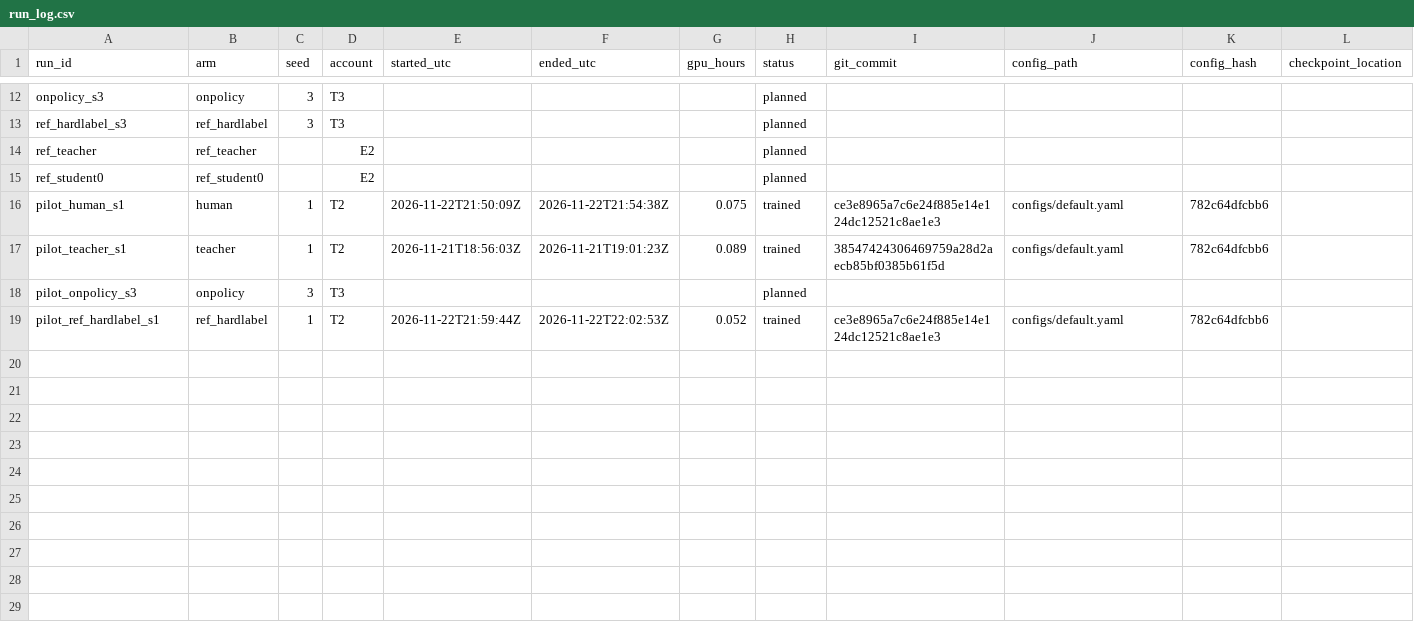
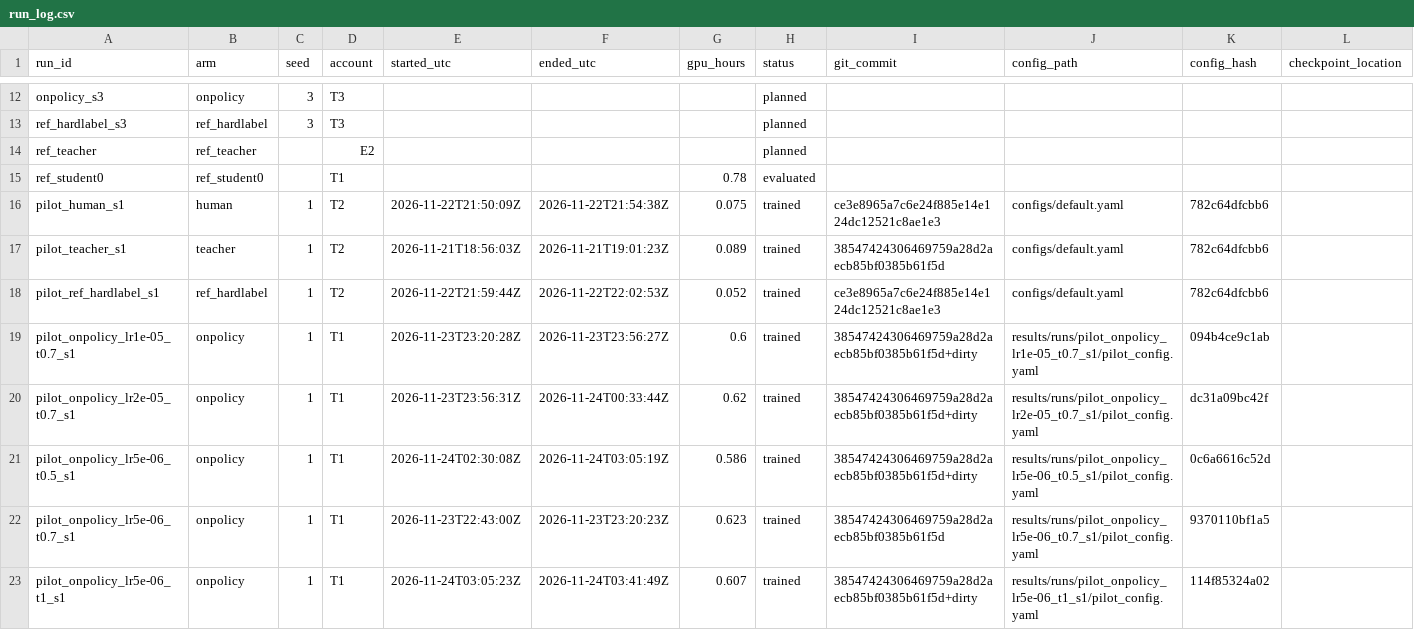
Before and after one commit to redkitex/Knowledge-Distillation-and-Model-Compression, a CSV file: results/run_log.csv, drawn as a sheet; only a part is shown, gaps mark what is left out.

Commit message:
Log T1's on-policy pilot sweep and ref_student0 in the run log

```diff
--- a/results/run_log.csv
+++ b/results/run_log.csv
@@ -14,6 +14,10 @@ ref_hardlabel_s3,ref_hardlabel,3,T3,,,,planned,,,,
 ref_teacher,ref_teacher,,E2,,,,planned,,,,
-ref_student0,ref_student0,,E2,,,,planned,,,,
+ref_student0,ref_student0,,T1,,,0.78,evaluated,,,,
 pilot_human_s1,human,1,T2,"2026-11-22T21:50:09Z","2026-11-22T21:54:38Z",0.075,trained,ce3e8965a7c6e24f885e14e124dc12521c8ae1e3,configs/default.yaml,782c64dfcbb6,
 pilot_teacher_s1,teacher,1,T2,"2026-11-21T18:56:03Z","2026-11-21T19:01:23Z",0.089,trained,38547424306469759a28d2aecb85bf0385b61f5d,configs/default.yaml,782c64dfcbb6,
-pilot_onpolicy_s3,onpolicy,3,T3,,,,planned,,,,
 pilot_ref_hardlabel_s1,ref_hardlabel,1,T2,"2026-11-22T21:59:44Z","2026-11-22T22:02:53Z",0.052,trained,ce3e8965a7c6e24f885e14e124dc12521c8ae1e3,configs/default.yaml,782c64dfcbb6,
+pilot_onpolicy_lr1e-05_t0.7_s1,onpolicy,1,T1,2026-11-23T23:20:28Z,2026-11-23T23:56:27Z,0.6,trained,38547424306469759a28d2aecb85bf0385b61f5d+dirty,results/runs/pilot_onpolicy_lr1e-05_t0.7_s1/pilot_config.yaml,094b4ce9c1ab,
+pilot_onpolicy_lr2e-05_t0.7_s1,onpolicy,1,T1,2026-11-23T23:56:31Z,2026-11-24T00:33:44Z,0.62,trained,38547424306469759a28d2aecb85bf0385b61f5d+dirty,results/runs/pilot_onpolicy_lr2e-05_t0.7_s1/pilot_config.yaml,dc31a09bc42f,
+pilot_onpolicy_lr5e-06_t0.5_s1,onpolicy,1,T1,2026-11-24T02:30:08Z,2026-11-24T03:05:19Z,0.586,trained,38547424306469759a28d2aecb85bf0385b61f5d+dirty,results/runs/pilot_onpolicy_lr5e-06_t0.5_s1/pilot_config.yaml,0c6a6616c52d,
+pilot_onpolicy_lr5e-06_t0.7_s1,onpolicy,1,T1,2026-11-23T22:43:00Z,2026-11-23T23:20:23Z,0.623,trained,38547424306469759a28d2aecb85bf0385b61f5d,results/runs/pilot_onpolicy_lr5e-06_t0.7_s1/pilot_config.yaml,9370110bf1a5,
+pilot_onpolicy_lr5e-06_t1_s1,onpolicy,1,T1,2026-11-24T03:05:23Z,2026-11-24T03:41:49Z,0.607,trained,38547424306469759a28d2aecb85bf0385b61f5d+dirty,results/runs/pilot_onpolicy_lr5e-06_t1_s1/pilot_config.yaml,114f85324a02,
```
